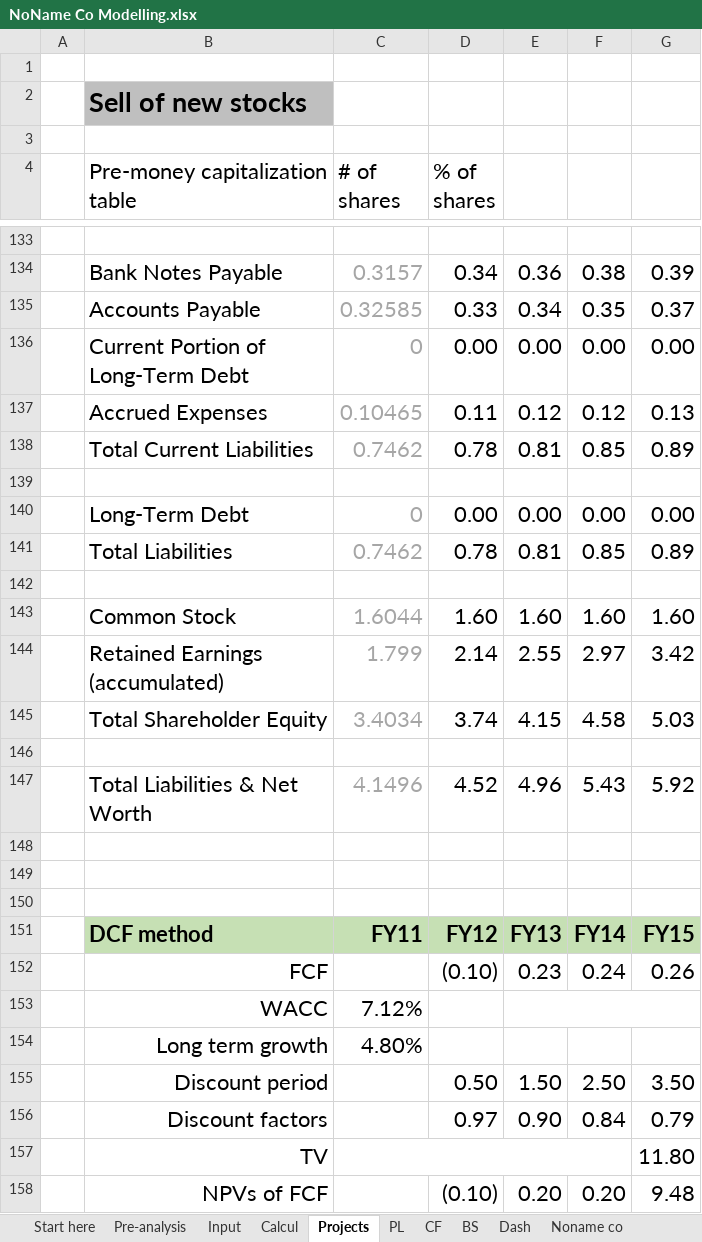
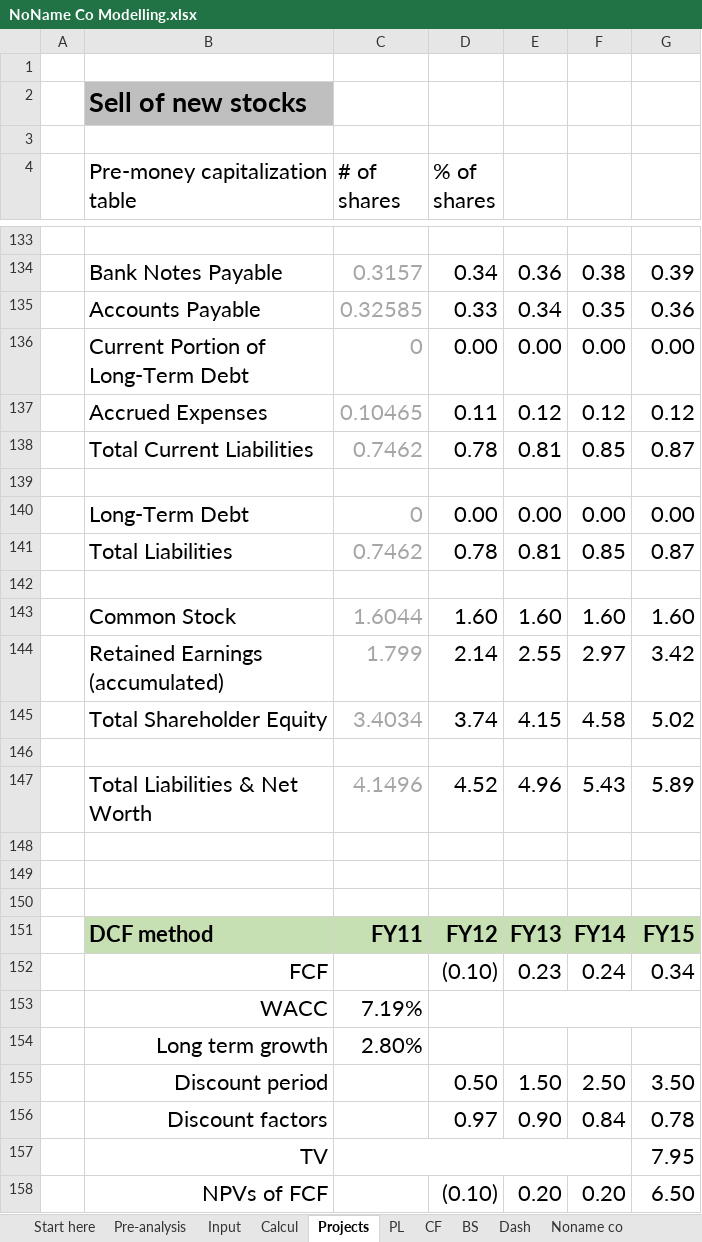
Before and after one commit to eliediwa9/Financial-and-Data-Analysis, an Excel workbook: NoName Co Modelling.xlsx, sheet Projects, drawn as a sheet; only a part is shown, gaps mark what is left out; values as stored, in another font and other column widths than the file's, no borders; the diff covers the shown part only; the diff names each change by its address in the sheet, - before the commit and + after, or states it on an @@ line.

```diff
--- a/NoName Co Modelling.xlsx (sheet Projects)
+++ b/NoName Co Modelling.xlsx (sheet Projects)
-G135: 0.37
+G135: 0.36
-G137: 0.13
+G137: 0.12
-G138: 0.89
+G138: 0.87
-G141: 0.89
+G141: 0.87
-G145: 5.03
+G145: 5.02
-G147: 5.92
+G147: 5.89
-G152: 0.26
+G152: 0.34
-C153 (# of shares): 7.12%
+C153 (# of shares): 7.19%
-C154 (# of shares): 4.80%
+C154 (# of shares): 2.80%
-G156: 0.79
+G156: 0.78
-G157: 11.80
+G157: 7.95
-G158: 9.48
+G158: 6.50
```
Also changed, not shown: 11 added rows, 11 removed rows and 48 edited cells elsewhere in this sheet, sheet BS, sheet Dash, sheet PL, sheet Market, sheet CF, sheet Calcul, 3 more sheets, charts or pictures, 1 other file.
